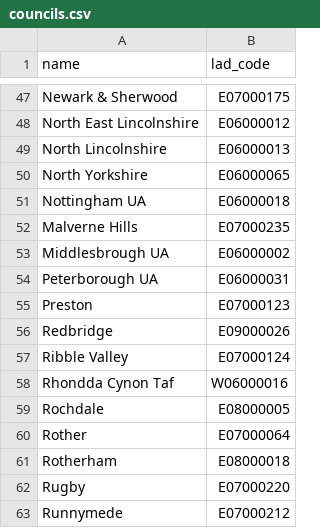
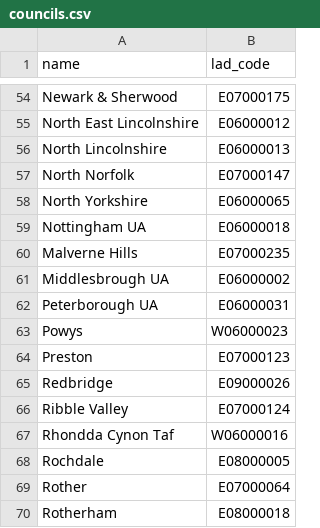
Before and after one commit to ONSdigital/aws-uploader, a CSV file: councils.csv, drawn as a sheet; only a part is shown, gaps mark what is left out; the shorter side is filled out with more unchanged rows; the diff covers the shown part only; the diff names each change by its address in the sheet, - before the commit and + after, or states it on an @@ line.

```diff
--- a/councils.csv
+++ b/councils.csv
+row 57: North Norfolk | E07000147
+row 63: Powys | W06000023
```
Also changed, not shown: 14 added rows and 2 moved rows elsewhere in this file.
